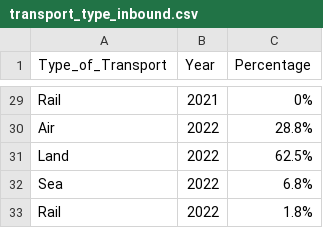
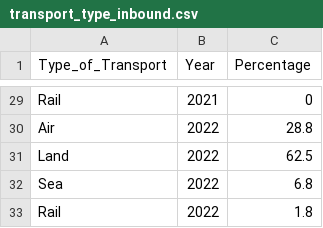
Before and after one commit to SiewWei-Wan03/FIT3179, a CSV file: A2/transport_type_inbound.csv, drawn as a sheet; only a part is shown, gaps mark what is left out; the diff covers the shown part only; the diff names each change by its address in the sheet, - before the commit and + after, or states it on an @@ line.

```diff
--- a/A2/transport_type_inbound.csv
+++ b/A2/transport_type_inbound.csv
-C29 (Percentage): 0%
+C29 (Percentage): 0
-C30 (Percentage): 28.8%
+C30 (Percentage): 28.8
-C31 (Percentage): 62.5%
+C31 (Percentage): 62.5
-C32 (Percentage): 6.8%
+C32 (Percentage): 6.8
-C33 (Percentage): 1.8%
+C33 (Percentage): 1.8
```
Also changed, not shown: 27 edited cells elsewhere in this file.
